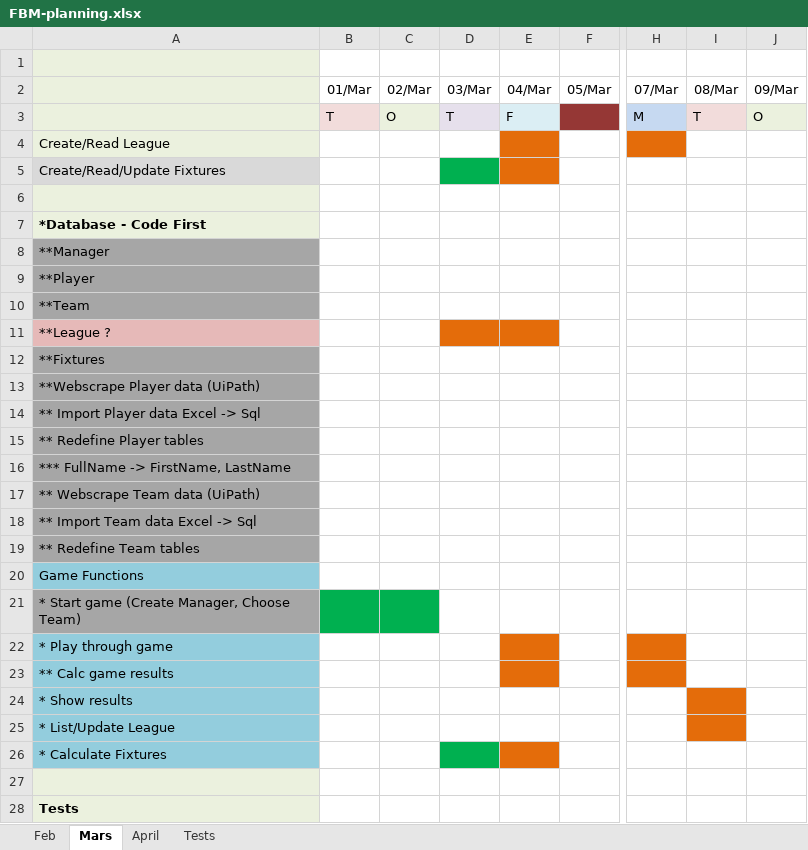
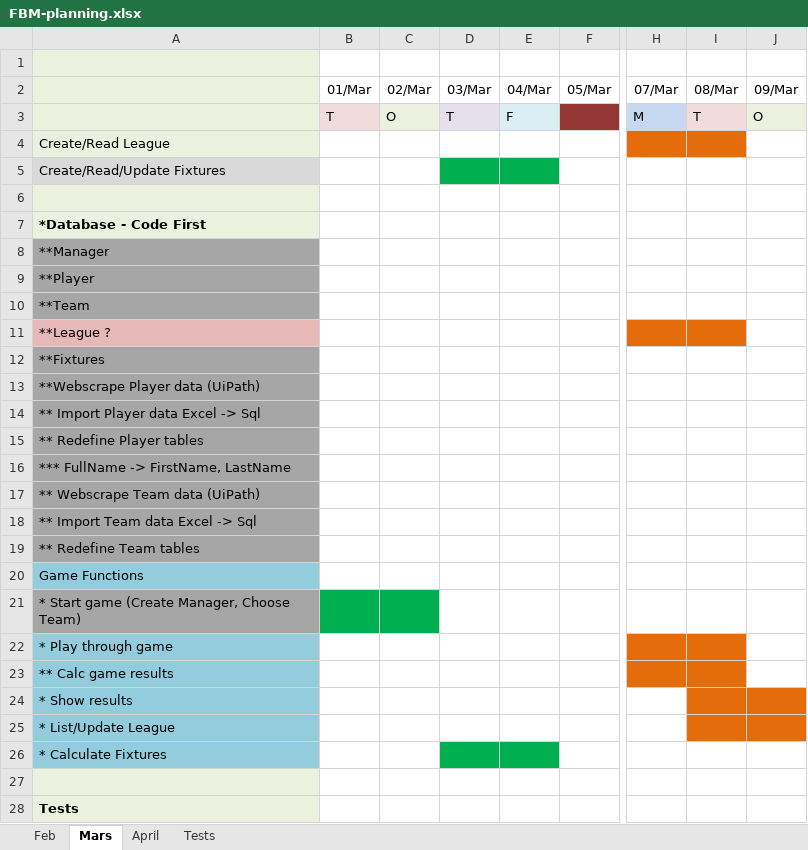
Before and after one commit to MrFusion3000/FuzBallManager, an Excel workbook: FBM-planning.xlsx, sheet Mars, drawn as a sheet; only a part is shown, gaps mark what is left out; values as stored, in another font and other column widths than the file's, no borders; the diff names each change by its address in the sheet, - before the commit and + after, or states it on an @@ line.

```diff
--- a/FBM-planning.xlsx (sheet Mars)
+++ b/FBM-planning.xlsx (sheet Mars)
-E4 fill: #E46C0A
+E4 fill: none
-I4 fill: none
+I4 fill: #E46C0A
-E5 fill: #E46C0A
+E5 fill: #00B050
-D11:E11 fill: #E46C0A
+D11:E11 fill: none
-H11:I11 fill: none
+H11:I11 fill: #E46C0A
-E22:E23 fill: #E46C0A
+E22:E23 fill: none
-I22:I23 fill: none
+I22:I23 fill: #E46C0A
-J24:J25 fill: none
+J24:J25 fill: #E46C0A
-E26 fill: #E46C0A
+E26 fill: #00B050
```
Also changed, not shown: 33 other files.
